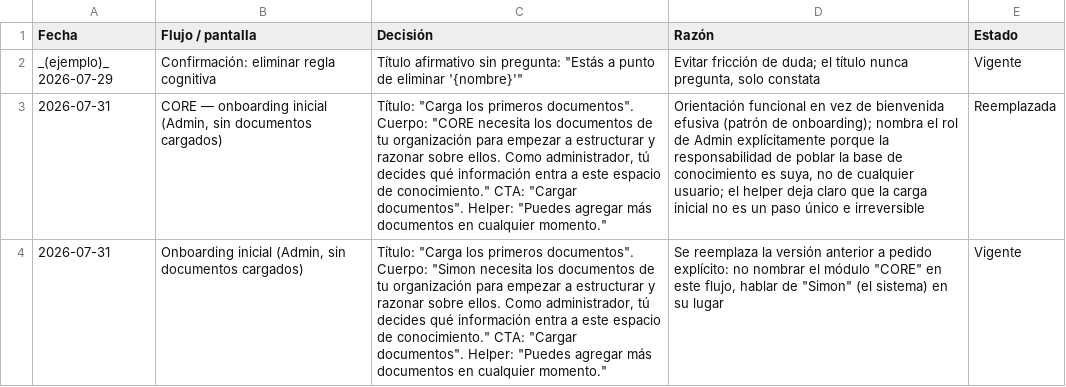
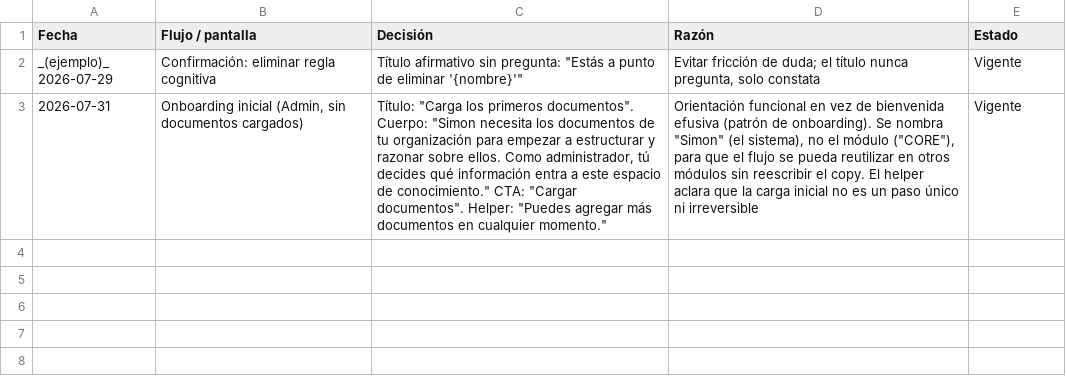
Before and after one commit to NLACE-COM/simon-thinks-ui, a CSV file: copy-decisiones.csv, drawn as a sheet; removed rows and columns are numbered as before the commit, all else as after; the diff names each change by its address in the sheet, - before the commit and + after, or states it on an @@ line.

```diff
--- a/copy-decisiones.csv
+++ b/copy-decisiones.csv
-row 3: 2026-07-31 | CORE — onboarding inicial (Admin, sin documentos cargados) | Título: "Carga los primeros documentos". Cuerpo: "CORE necesita los documentos de tu organización para empezar a estructurar y razonar sobre ellos. Como administrador, tú decides qué información entra a este espacio de conocimiento." CTA: "Cargar documentos". Helper: "Puedes agregar más documentos en cualquier momento." | Orientación funcional en vez de bienvenida efusiva (patrón de onboarding); nombra el rol de Admin explícitamente porque la responsabilidad de poblar la base de conocimiento es suya, no de cualquier usuario; el helper deja claro que la carga inicial no es un paso único e irreversible | Reemplazada
-D3 (Razón): Se reemplaza la versión anterior a pedido explícito: no nombrar el módulo "CORE" en este flujo, hablar de "Simon" (el sistema) en su lugar
+D3 (Razón): Orientación funcional en vez de bienvenida efusiva (patrón de onboarding). Se nombra "Simon" (el sistema), no el módulo ("CORE"), para que el flujo se pueda reutilizar en otros módulos sin reescribir el copy. El helper aclara que la carga inicial no es un paso único ni irreversible
```
